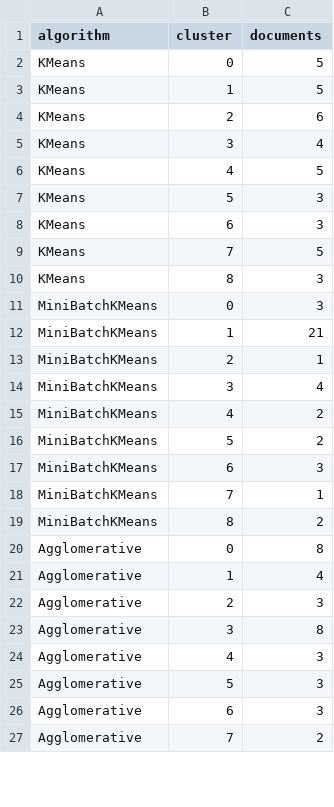
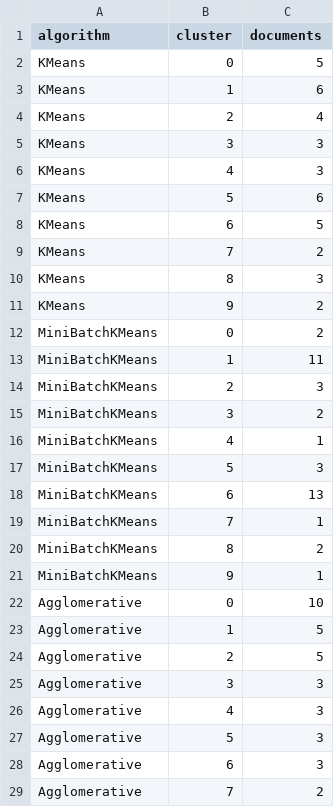
Before and after one commit to ArtemkaGh0st1k/SocialNetworkAnalysis, a CSV file: lab2/results/cluster_sizes.csv, drawn as a sheet; only a part is shown; the diff covers the shown part only.

```diff
--- a/lab2/results/cluster_sizes.csv
+++ b/lab2/results/cluster_sizes.csv
@@ -2,23 +2,25 @@
 KMeans,0,5
-KMeans,1,5
-KMeans,2,6
-KMeans,3,4
-KMeans,4,5
-KMeans,5,3
-KMeans,6,3
-KMeans,7,5
+KMeans,1,6
+KMeans,2,4
+KMeans,3,3
+KMeans,4,3
+KMeans,5,6
+KMeans,6,5
+KMeans,7,2
 KMeans,8,3
-MiniBatchKMeans,0,3
-MiniBatchKMeans,1,21
-MiniBatchKMeans,2,1
-MiniBatchKMeans,3,4
-MiniBatchKMeans,4,2
-MiniBatchKMeans,5,2
-MiniBatchKMeans,6,3
+KMeans,9,2
+MiniBatchKMeans,0,2
+MiniBatchKMeans,1,11
+MiniBatchKMeans,2,3
+MiniBatchKMeans,3,2
+MiniBatchKMeans,4,1
+MiniBatchKMeans,5,3
+MiniBatchKMeans,6,13
 MiniBatchKMeans,7,1
 MiniBatchKMeans,8,2
-Agglomerative,0,8
-Agglomerative,1,4
-Agglomerative,2,3
-Agglomerative,3,8
+MiniBatchKMeans,9,1
+Agglomerative,0,10
+Agglomerative,1,5
+Agglomerative,2,5
+Agglomerative,3,3
 Agglomerative,4,3
```
Also changed, not shown: 1 added row and 1 edited cell elsewhere in this file, lab2/results/cluster_assignments.csv, lab2/results/cluster_top_terms.csv, 6 other files.
